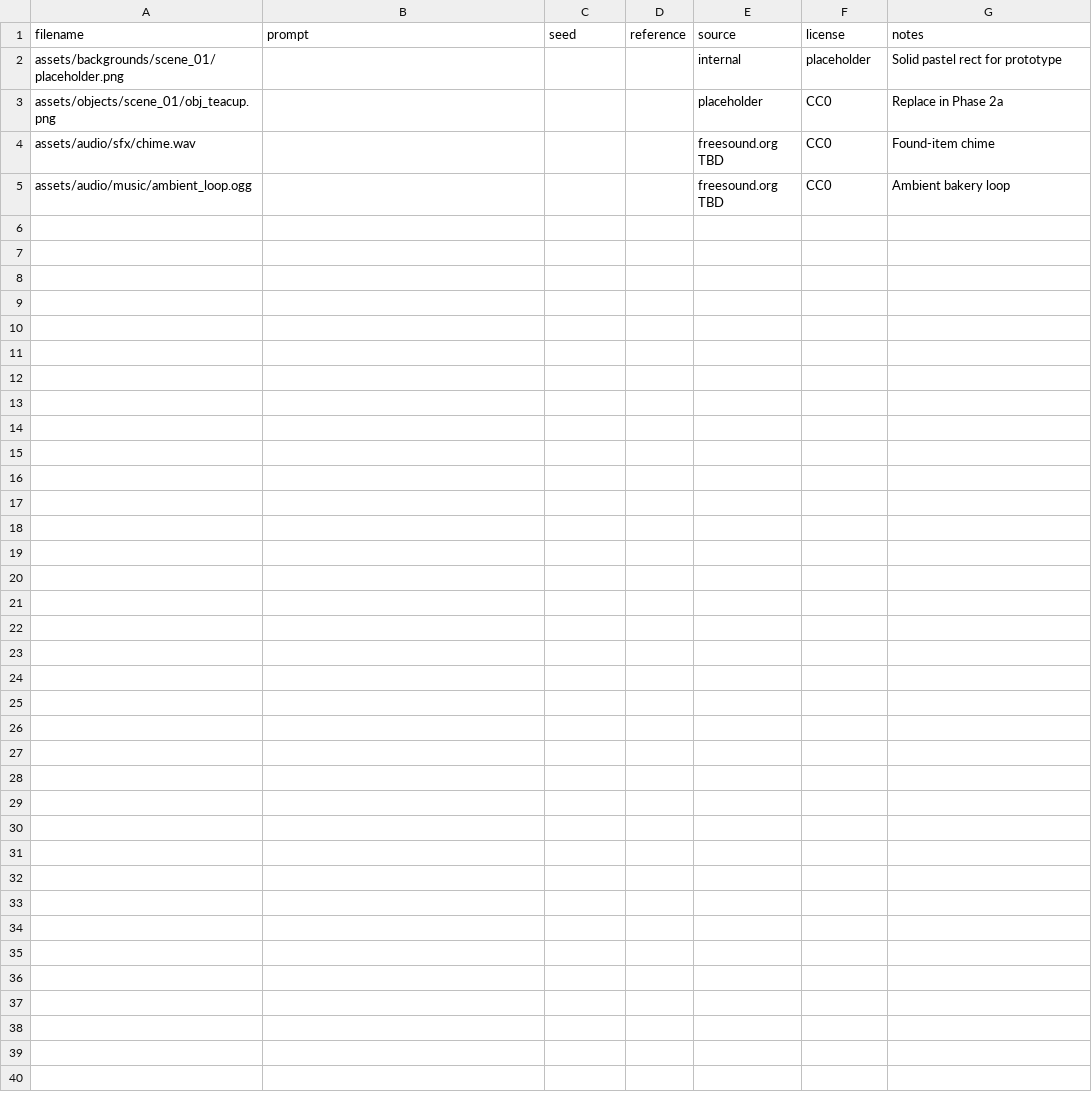
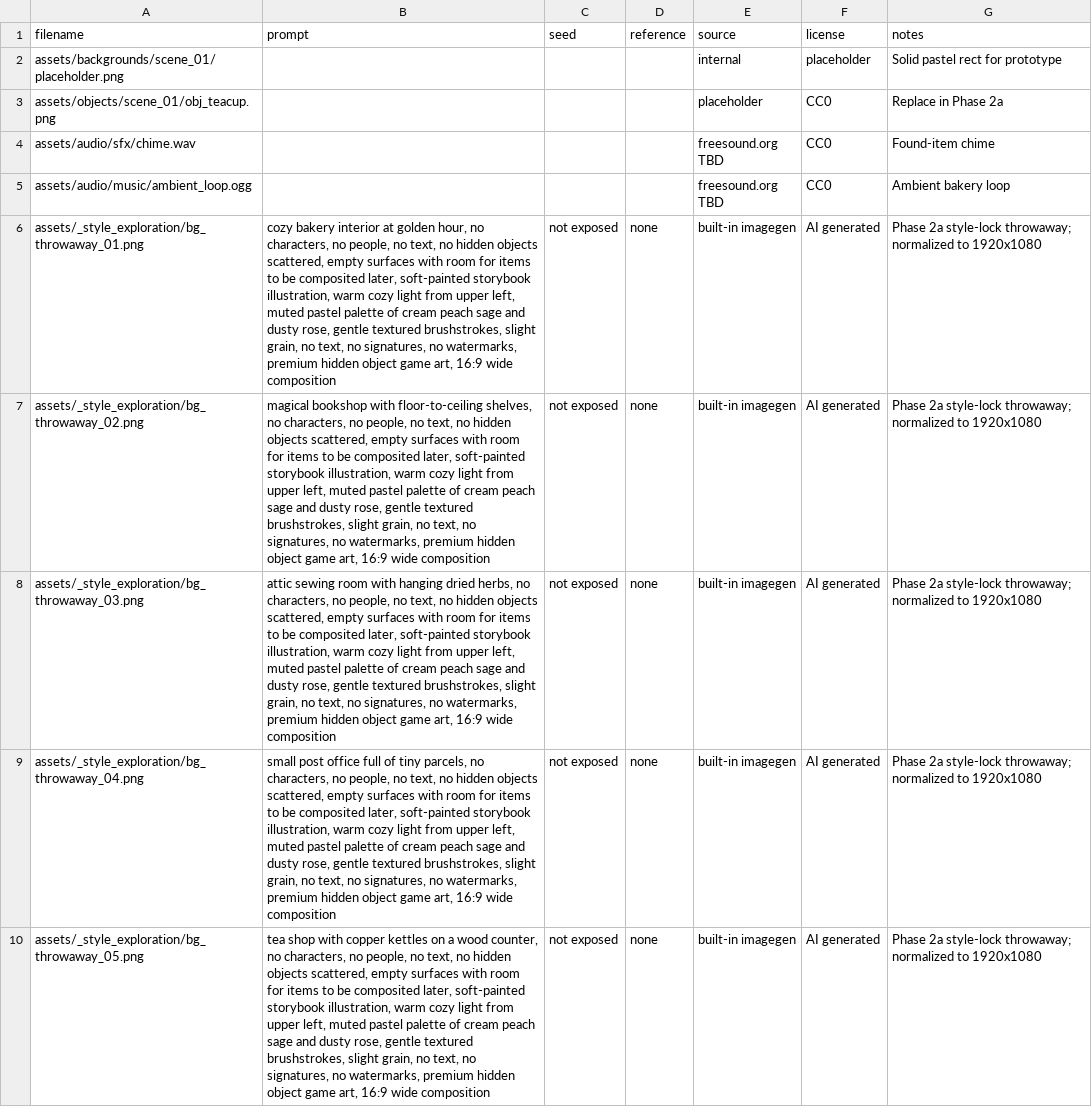
Before and after one commit to sonnymay/-cozy-hidden-object-game, a CSV file: assets_log.csv, drawn as a sheet; only a part is shown; the diff covers the shown part only.

Commit message:
feat: lock visual style — bg_throwaway_01 (cozy bakery)
10 throwaway backgrounds generated via Codex saved to assets/_style_exploration/.
Picked #01 (bakery at golden hour) as canonical style reference for all
Phase 2a+ art. All future generations should use this image as --sref / IP-Adapter input.

```diff
--- a/assets_log.csv
+++ b/assets_log.csv
@@ -5 +5,6 @@ assets/audio/sfx/chime.wav,,,,freesound.org TBD,CC0,Found-item chime
 assets/audio/music/ambient_loop.ogg,,,,freesound.org TBD,CC0,Ambient bakery loop
+assets/_style_exploration/bg_throwaway_01.png,"cozy bakery interior at golden hour, no characters, no people, no text, no hidden objects scattered, empty surfaces with room for items to be composited later, soft-painted storybook illustration, warm cozy light from upper left, muted pastel palette of cream peach sage and dusty rose, gentle textured brushstrokes, slight grain, no text, no signatures, no watermarks, premium hidden object game art, 16:9 wide composition",not exposed,none,built-in imagegen,AI generated,Phase 2a style-lock throwaway; normalized to 1920x1080
+assets/_style_exploration/bg_throwaway_02.png,"magical bookshop with floor-to-ceiling shelves, no characters, no people, no text, no hidden objects scattered, empty surfaces with room for items to be composited later, soft-painted storybook illustration, warm cozy light from upper left, muted pastel palette of cream peach sage and dusty rose, gentle textured brushstrokes, slight grain, no text, no signatures, no watermarks, premium hidden object game art, 16:9 wide composition",not exposed,none,built-in imagegen,AI generated,Phase 2a style-lock throwaway; normalized to 1920x1080
+assets/_style_exploration/bg_throwaway_03.png,"attic sewing room with hanging dried herbs, no characters, no people, no text, no hidden objects scattered, empty surfaces with room for items to be composited later, soft-painted storybook illustration, warm cozy light from upper left, muted pastel palette of cream peach sage and dusty rose, gentle textured brushstrokes, slight grain, no text, no signatures, no watermarks, premium hidden object game art, 16:9 wide composition",not exposed,none,built-in imagegen,AI generated,Phase 2a style-lock throwaway; normalized to 1920x1080
+assets/_style_exploration/bg_throwaway_04.png,"small post office full of tiny parcels, no characters, no people, no text, no hidden objects scattered, empty surfaces with room for items to be composited later, soft-painted storybook illustration, warm cozy light from upper left, muted pastel palette of cream peach sage and dusty rose, gentle textured brushstrokes, slight grain, no text, no signatures, no watermarks, premium hidden object game art, 16:9 wide composition",not exposed,none,built-in imagegen,AI generated,Phase 2a style-lock throwaway; normalized to 1920x1080
+assets/_style_exploration/bg_throwaway_05.png,"tea shop with copper kettles on a wood counter, no characters, no people, no text, no hidden objects scattered, empty surfaces with room for items to be composited later, soft-painted storybook illustration, warm cozy light from upper left, muted pastel palette of cream peach sage and dusty rose, gentle textured brushstrokes, slight grain, no text, no signatures, no watermarks, premium hidden object game art, 16:9 wide composition",not exposed,none,built-in imagegen,AI generated,Phase 2a style-lock throwaway; normalized to 1920x1080
```
Also changed, not shown: 5 added rows elsewhere in this file, 12 other files.
